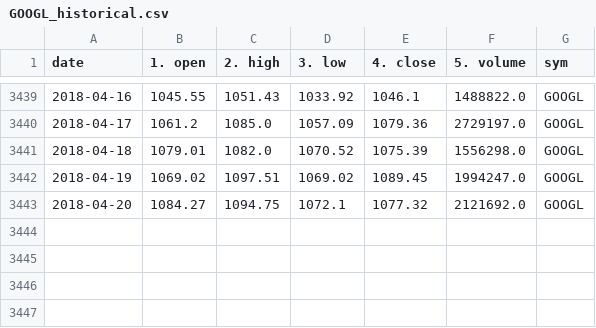
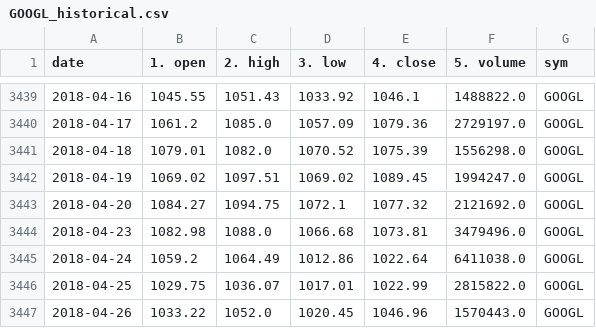
Before and after one commit to liuchengtian/SE568, a CSV file: StockTracking/backendserver/data/csv/GOOGL_historical.csv, drawn as a sheet; only a part is shown, gaps mark what is left out; the diff names each change by its address in the sheet, - before the commit and + after, or states it on an @@ line.

```diff
--- a/StockTracking/backendserver/data/csv/GOOGL_historical.csv
+++ b/StockTracking/backendserver/data/csv/GOOGL_historical.csv
+row 3444: 2018-04-23 | 1082.98 | 1088.0 | 1066.68 | 1073.81 | 3479496.0 | GOOGL
+row 3445: 2018-04-24 | 1059.2 | 1064.49 | 1012.86 | 1022.64 | 6411038.0 | GOOGL
+row 3446: 2018-04-25 | 1029.75 | 1036.07 | 1017.01 | 1022.99 | 2815822.0 | GOOGL
+row 3447: 2018-04-26 | 1033.22 | 1052.0 | 1020.45 | 1046.96 | 1570443.0 | GOOGL
```
Also changed, not shown: StockTracking/backendserver/data/csv/AAPL_historical.csv, StockTracking/backendserver/data/csv/AMZN_historical.csv, 23 other files.
